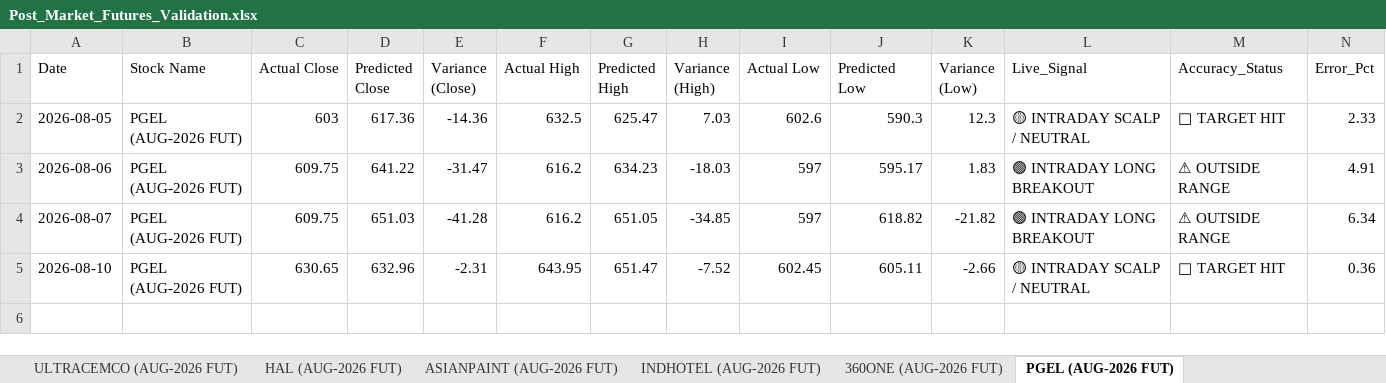
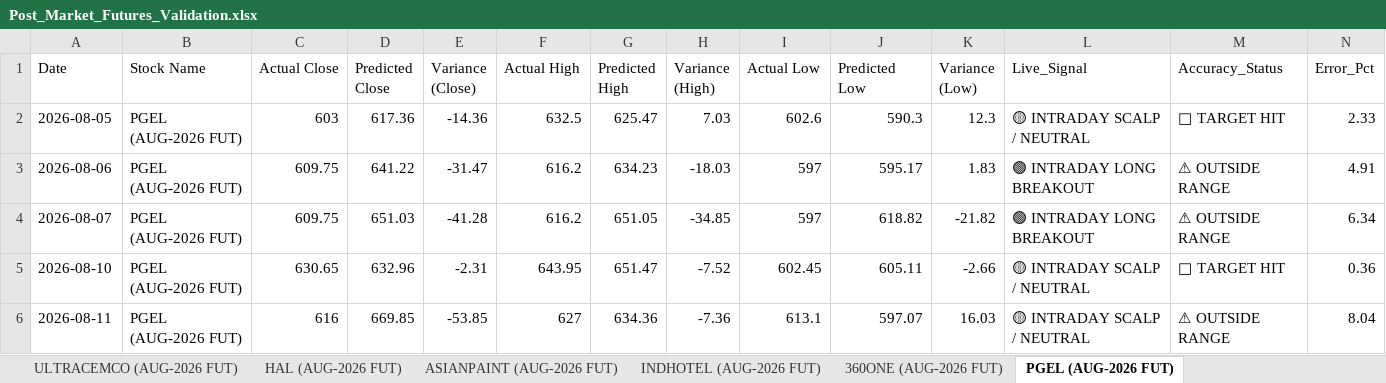
Before and after one commit to chiragkuk24/Final-Stocks, an Excel workbook: Post_Market_Futures_Validation.xlsx, sheet PGEL (AUG-2026 FUT), drawn as a sheet; values as stored, in another font and other column widths than the file's, no borders; the diff names each change by its address in the sheet, - before the commit and + after, or states it on an @@ line.

```diff
--- a/Post_Market_Futures_Validation.xlsx (sheet PGEL (AUG-2026 FUT))
+++ b/Post_Market_Futures_Validation.xlsx (sheet PGEL (AUG-2026 FUT))
+row 6: 2026-08-11 | PGEL (AUG-2026 FUT) | 616 | 669.85 | -53.85 | 627 | 634.36 | -7.36 | 613.1 | 597.07 | 16.03 | 🟡 INTRADAY SCALP / NEUTRAL | ⚠ OUTSIDE RANGE | 8.04
```
Also changed, not shown: sheet All Futures Accuracy, sheet CONCOR (AUG-2026 FUT), sheet M&M (AUG-2026 FUT), sheet PERSISTENT (AUG-2026 FUT), sheet PNB (AUG-2026 FUT), sheet 360ONE (AUG-2026 FUT), 8 more sheets, Post_Market_Accuracy_Report.xlsx, Post_Market_Indexes_Validation.xlsx, 9 other files.
